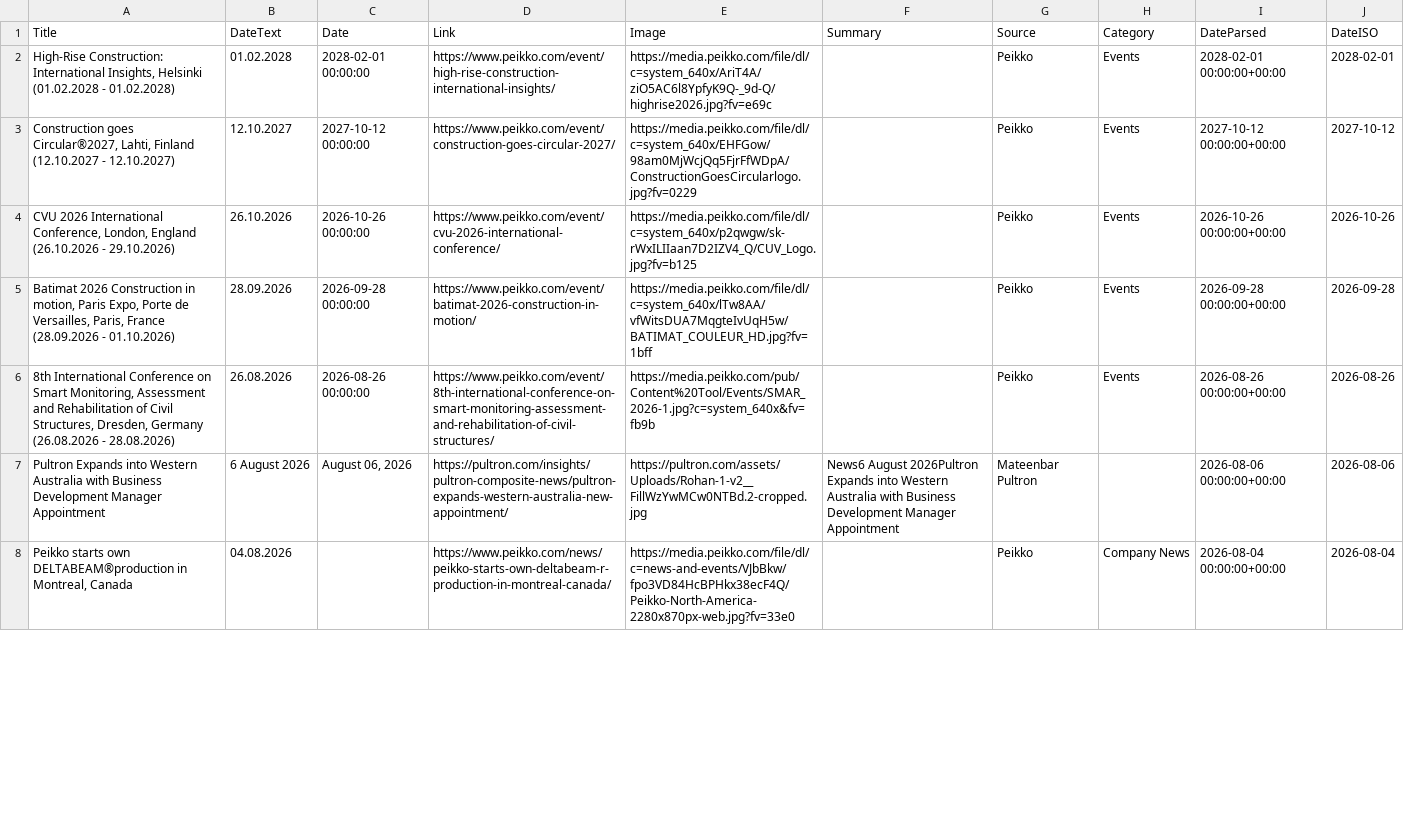
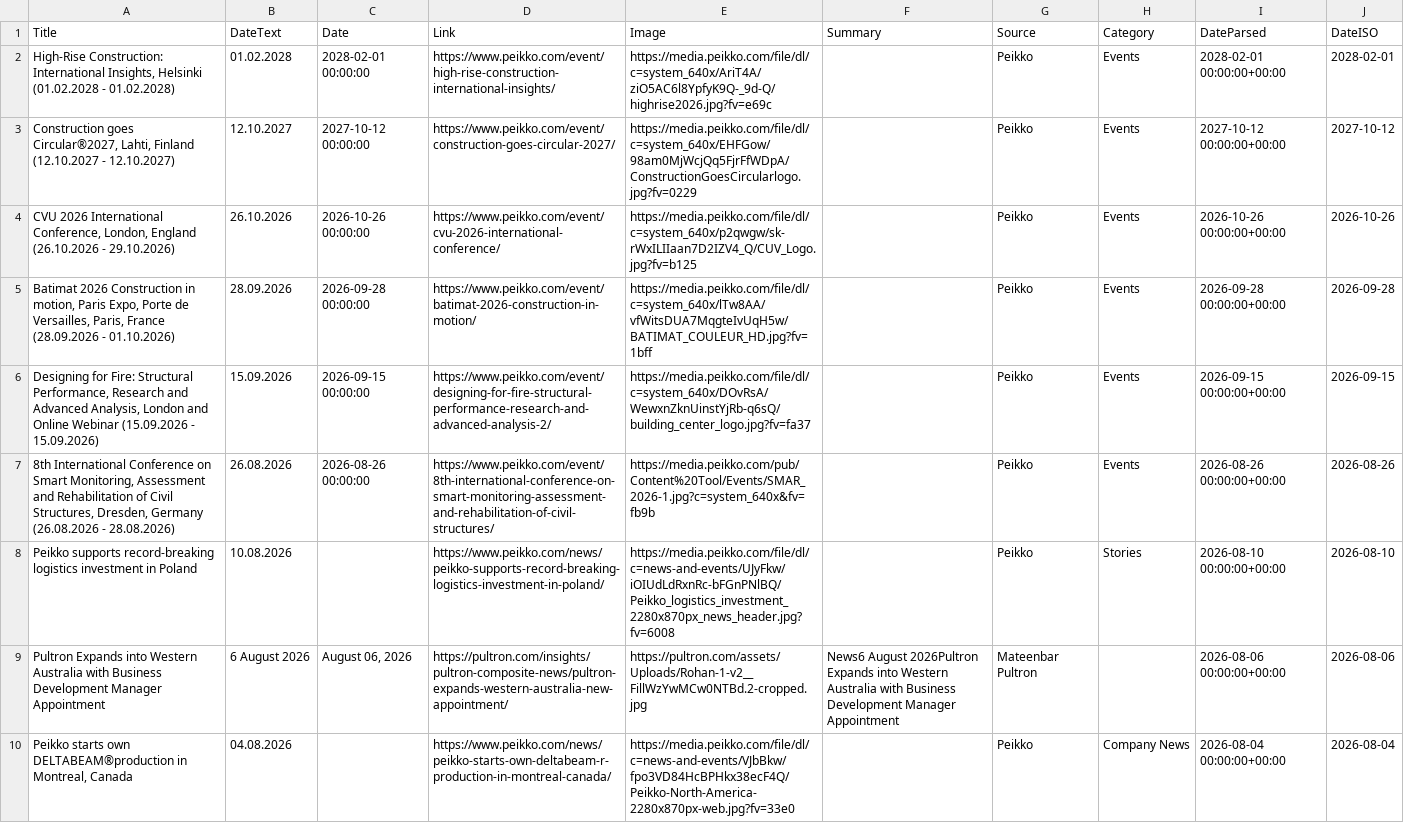
Before and after one commit to passakornDextra/competitorWatch, a CSV file: export_combined.csv, drawn as a sheet; only a part is shown; the diff covers the shown part only; the diff names each change by its address in the sheet, - before the commit and + after, or states it on an @@ line.

```diff
--- a/export_combined.csv
+++ b/export_combined.csv
+row 6: Designing for Fire: Structural Performance, Research and Advanced Analysis, London and Online Webinar (15.09.2026 - 15.09.2026) | 15.09.2026 | 2026-09-15 00:00:00 | https://www.peikko.com/event/designing-for-fire-structural-performance-research-and-advanced-analysis-2/ | https://media.peikko.com/file/dl/c=system_640x/DOvRsA/WewxnZknUinstYjRb-q6sQ/building_center_logo.jpg?fv=fa37 |  | Peikko | Events | 2026-09-15 00:00:00+00:00 | 2026-09-15
+row 8: Peikko supports record-breaking logistics investment in Poland | 10.08.2026 |  | https://www.peikko.com/news/peikko-supports-record-breaking-logistics-investment-in-poland/ | https://media.peikko.com/file/dl/c=news-and-events/UJyFkw/iOIUdLdRxnRc-bFGnPNlBQ/Peikko_logistics_investment_2280x870px_news_header.jpg?fv=6008 |  | Peikko | Stories | 2026-08-10 00:00:00+00:00 | 2026-08-10
```
Also changed, not shown: 1 removed row and 1 edited cell elsewhere in this file, scrape_status.csv.
